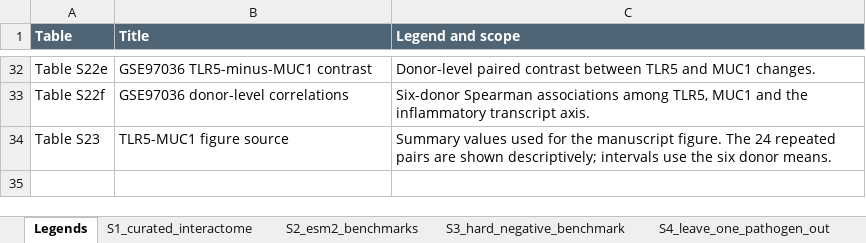
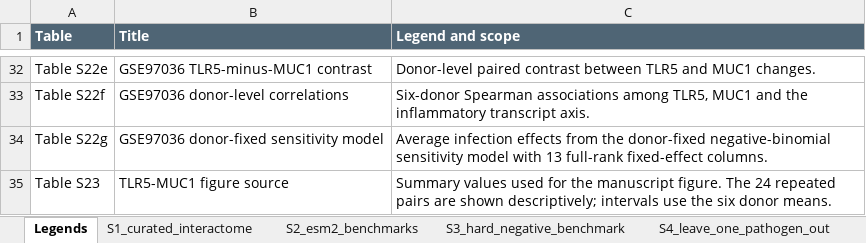
Before and after one commit to ywqin829/PA-host-ppi, an Excel workbook: docs/Supplementary_Tables_v9.xlsx, sheet Legends, drawn as a sheet; only a part is shown, gaps mark what is left out; values as stored, in another font and other column widths than the file's, no borders; the diff names each change by its address in the sheet, - before the commit and + after, or states it on an @@ line.

Commit message:
Finalize v9 reproducibility details and Table 1

```diff
--- a/docs/Supplementary_Tables_v9.xlsx (sheet Legends)
+++ b/docs/Supplementary_Tables_v9.xlsx (sheet Legends)
+row 34: Table S22g | GSE97036 donor-fixed sensitivity model | Average infection effects from the donor-fixed negative-binomial sensitivity model with 13 full-rank fixed-effect columns.
```
Also changed, not shown: sheet S9_per_dataset_TLR5, other sheet tabs, 9 other files.
